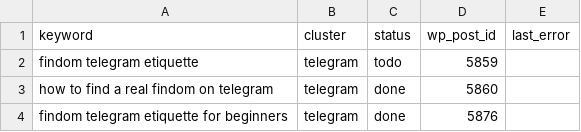
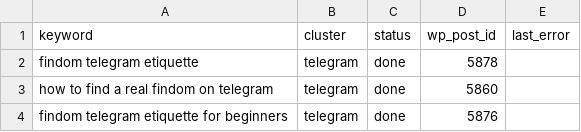
Before and after one commit to yourmoneyslave/yms-reddit-digest, a CSV file: data/keywords.csv, drawn as a sheet; only a part is shown.

Commit message:
seo: update keyword status

```diff
--- a/data/keywords.csv
+++ b/data/keywords.csv
@@ -1,3 +1,3 @@
 keyword,cluster,status,wp_post_id,last_error
-findom telegram etiquette,telegram,todo,5859,
+findom telegram etiquette,telegram,done,5878,
 how to find a real findom on telegram,telegram,done,5860,
```
